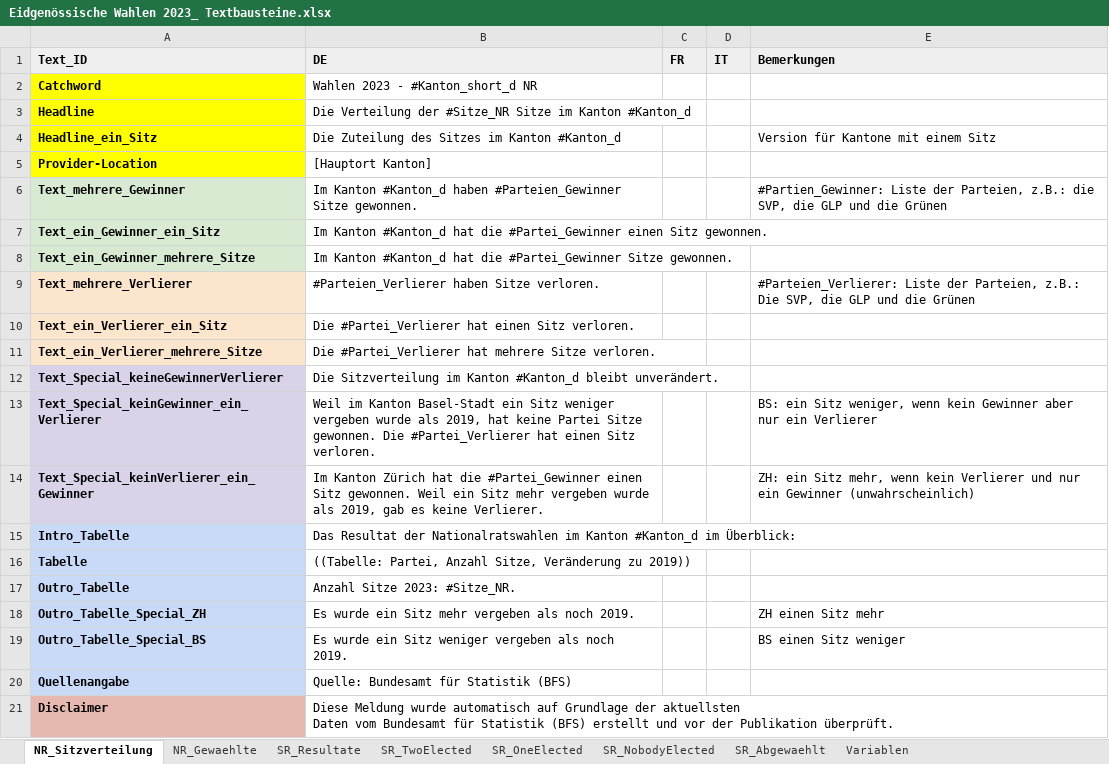
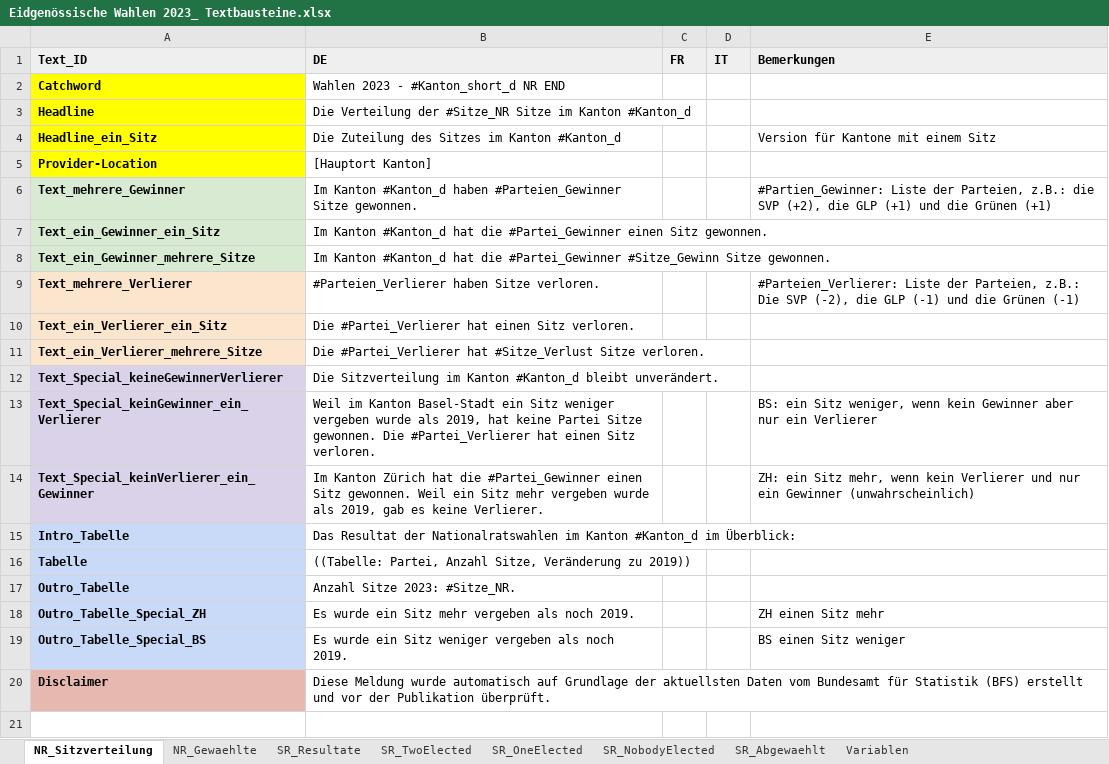
Before and after one commit to awp-finanznachrichten/sda_eidgenoessische_wahlen_datafeed, an Excel workbook: Texte/Eidgenössische Wahlen 2023_ Textbausteine.xlsx, sheet NR_Sitzverteilung, drawn as a sheet; values as stored, in another font and other column widths than the file's, no borders; charts and pictures not drawn; removed rows and columns are numbered as before the commit, all else as after; the diff names each change by its address in the sheet, - before the commit and + after, or states it on an @@ line.

```diff
--- a/Texte/Eidgenössische Wahlen 2023_ Textbausteine.xlsx (sheet NR_Sitzverteilung)
+++ b/Texte/Eidgenössische Wahlen 2023_ Textbausteine.xlsx (sheet NR_Sitzverteilung)
-B2 (DE): Wahlen 2023 - #Kanton_short_d NR
+B2 (DE): Wahlen 2023 - #Kanton_short_d NR END
-E6 (Bemerkungen): …z.B.: die SVP, die GLP und die Grünen
+E6 (Bemerkungen): …z.B.: die SVP (+2), die GLP (+1) und die Grünen (+1)
-B8 (DE): …die #Partei_Gewinner Sitze gewonnen.
+B8 (DE): …die #Partei_Gewinner #Sitze_Gewinn Sitze gewonnen.
-E9 (Bemerkungen): …z.B.: Die SVP, die GLP und die Grünen
+E9 (Bemerkungen): …z.B.: Die SVP (-2), die GLP (-1) und die Grünen (-1)
-B11 (DE): …#Partei_Verlierer hat mehrere Sitze verloren.
+B11 (DE): …#Partei_Verlierer hat #Sitze_Verlust Sitze verloren.
-row 20: Quellenangabe | Quelle: Bundesamt für Statistik (BFS)
-B20 (DE): …Publikation überprüft.
+B20 (DE): …Publikation überprüft.
```
Also changed, not shown: sheet NR_Gewaehlte, sheet SR_Resultate, sheet SR_NobodyElected, 5 other files.
